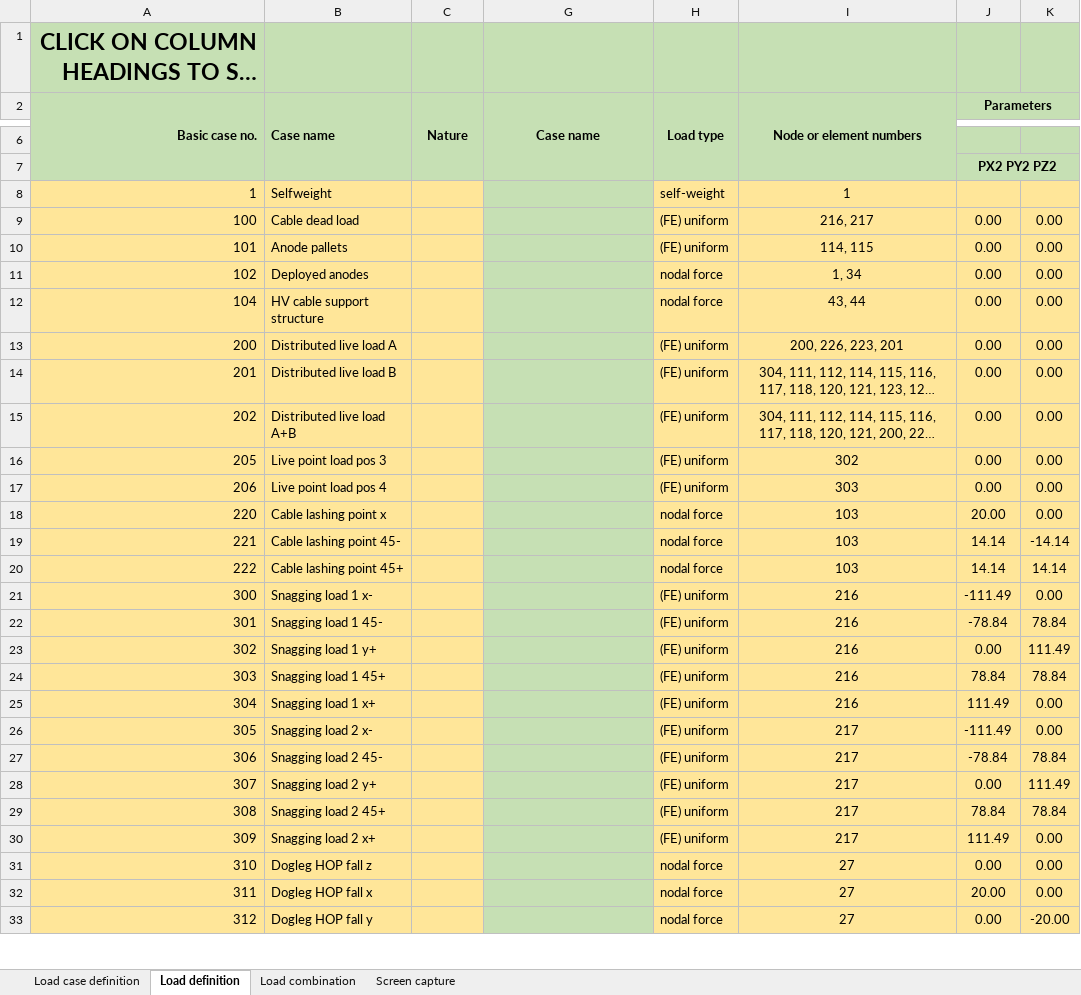
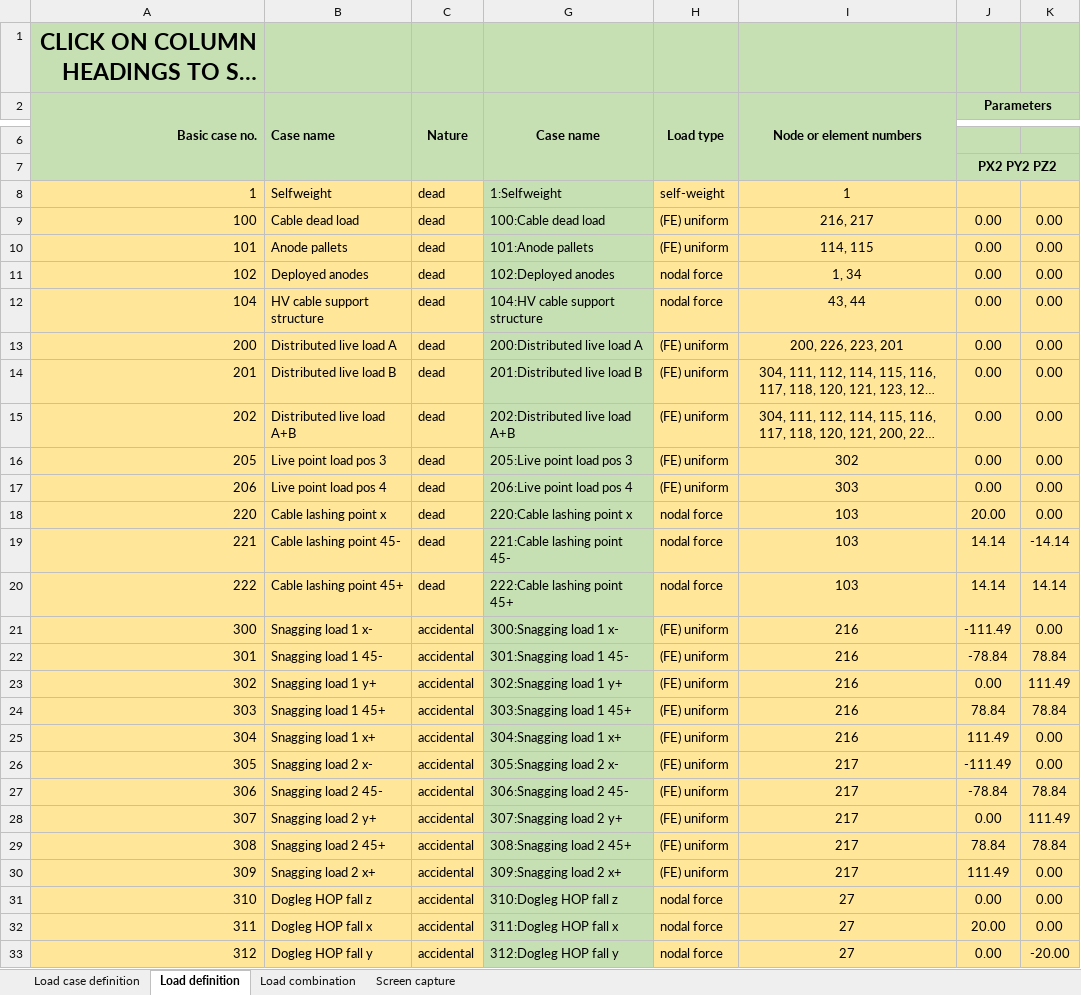
Before and after one commit to WT-MWO/pyMasterLoadsTool, an Excel workbook: pyMaster_loads_tool.xlsx, sheet Load definition, drawn as a sheet; only a part is shown, gaps mark what is left out; long unchanged cells end in …; values as stored, in another font and other column widths than the file's, no borders; conditional formats not drawn; the diff covers the shown part only; the diff names each change by its address in the sheet, - before the commit and + after, or states it on an @@ line.

```diff
--- a/pyMaster_loads_tool.xlsx (sheet Load definition)
+++ b/pyMaster_loads_tool.xlsx (sheet Load definition)
-C8:C20 (Nature): (empty)
+C8:C20 (Nature): dead
-G8 (Case name): (empty)
+G8 (Case name): 1:Selfweight
-G9 (Case name): (empty)
+G9 (Case name): 100:Cable dead load
-G10 (Case name): (empty)
+G10 (Case name): 101:Anode pallets
-G11 (Case name): (empty)
+G11 (Case name): 102:Deployed anodes
-G12 (Case name): (empty)
+G12 (Case name): 104:HV cable support structure
-G13 (Case name): (empty)
+G13 (Case name): 200:Distributed live load A
-G14 (Case name): (empty)
+G14 (Case name): 201:Distributed live load B
-G15 (Case name): (empty)
+G15 (Case name): 202:Distributed live load A+B
-G16 (Case name): (empty)
+G16 (Case name): 205:Live point load pos 3
-G17 (Case name): (empty)
+G17 (Case name): 206:Live point load pos 4
-G18 (Case name): (empty)
+G18 (Case name): 220:Cable lashing point x
-G19 (Case name): (empty)
+G19 (Case name): 221:Cable lashing point 45-
-G20 (Case name): (empty)
+G20 (Case name): 222:Cable lashing point 45+
-C21:C33 (Nature): (empty)
+C21:C33 (Nature): accidental
-G21 (Case name): (empty)
+G21 (Case name): 300:Snagging load 1 x-
-G22 (Case name): (empty)
+G22 (Case name): 301:Snagging load 1 45-
-G23 (Case name): (empty)
+G23 (Case name): 302:Snagging load 1 y+
-G24 (Case name): (empty)
+G24 (Case name): 303:Snagging load 1 45+
-G25 (Case name): (empty)
+G25 (Case name): 304:Snagging load 1 x+
-G26 (Case name): (empty)
+G26 (Case name): 305:Snagging load 2 x-
-G27 (Case name): (empty)
+G27 (Case name): 306:Snagging load 2 45-
-G28 (Case name): (empty)
+G28 (Case name): 307:Snagging load 2 y+
-G29 (Case name): (empty)
+G29 (Case name): 308:Snagging load 2 45+
-G30 (Case name): (empty)
+G30 (Case name): 309:Snagging load 2 x+
-G31 (Case name): (empty)
+G31 (Case name): 310:Dogleg HOP fall z
-G32 (Case name): (empty)
+G32 (Case name): 311:Dogleg HOP fall x
-G33 (Case name): (empty)
+G33 (Case name): 312:Dogleg HOP fall y
```
Also changed, not shown: other rows of this sheet, sheet Load combination, sheet Screen capture, 3 other files.
